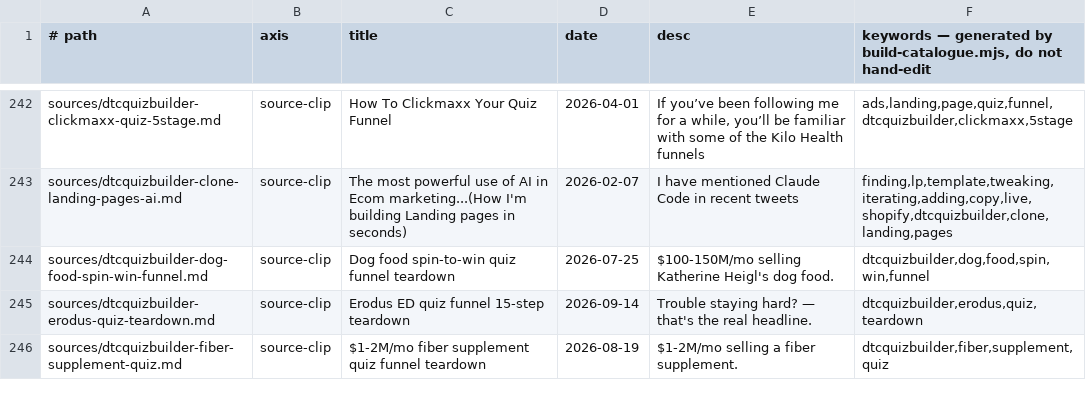
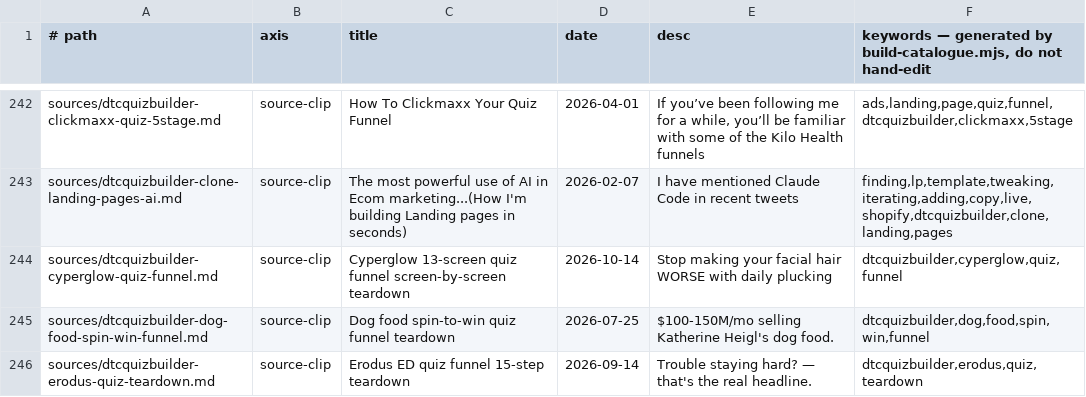
Before and after one commit to unicorn-monster/obsidian-huy, a TSV file: .brain/catalogue.tsv, drawn as a sheet; only a part is shown, gaps mark what is left out; the shorter side is filled out with more unchanged rows; the diff covers the shown part only; the diff names each change by its address in the sheet, - before the commit and + after, or states it on an @@ line.

```diff
--- a/.brain/catalogue.tsv
+++ b/.brain/catalogue.tsv
+row 244: sources/dtcquizbuilder-cyperglow-quiz-funnel.md | source-clip | Cyperglow 13-screen quiz funnel screen-by-screen teardown | 2026-10-14 | Stop making your facial hair WORSE with daily plucking | dtcquizbuilder,cyperglow,quiz,funnel
```
Also changed, not shown: 8 added rows and 3 edited cells elsewhere in this file, .brain/topic-map.tsv, 13 other files.
